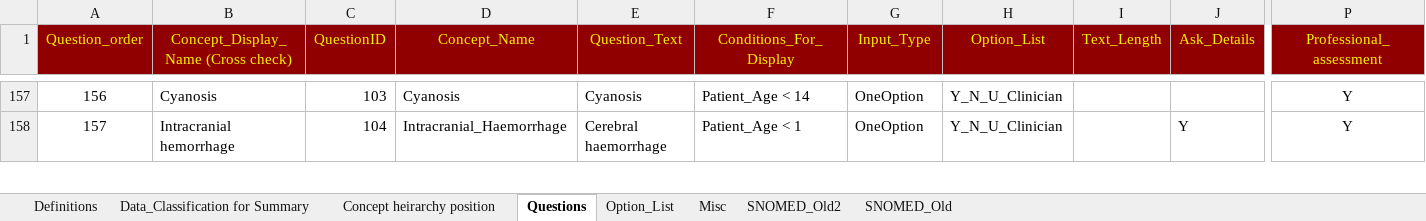
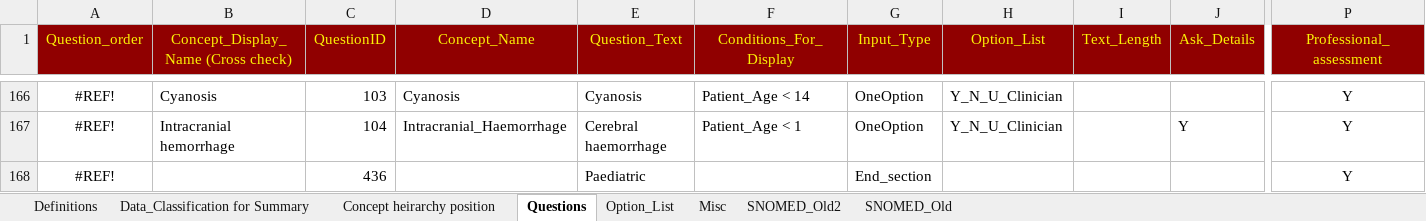
Before and after one commit to dbelavy/periop_open, an Excel workbook: spreadsheet/Question_properties.xlsx, sheet Questions, drawn as a sheet; only a part is shown, gaps mark what is left out; values as stored, in another font and other column widths than the file's, no borders; charts and pictures not drawn; rows hold the shown columns only; the diff covers the shown part only; the diff names each change by its address in the sheet, - before the commit and + after, or states it on an @@ line.

Commit message:
Added section breaks to clinician assessment

```diff
--- a/spreadsheet/Question_properties.xlsx (sheet Questions)
+++ b/spreadsheet/Question_properties.xlsx (sheet Questions)
@@ column A (Question_order) renumbered between rows 73 and 464 @@
+row 168: #REF! |  | 436 |  | Paediatric |  | End_section |  |  |  | Y
```
Also changed, not shown: 48 added rows, 2 removed rows, 7 edited cells and cell formats elsewhere in this sheet, formulas that keep their value, charts or pictures, 1 other file.
